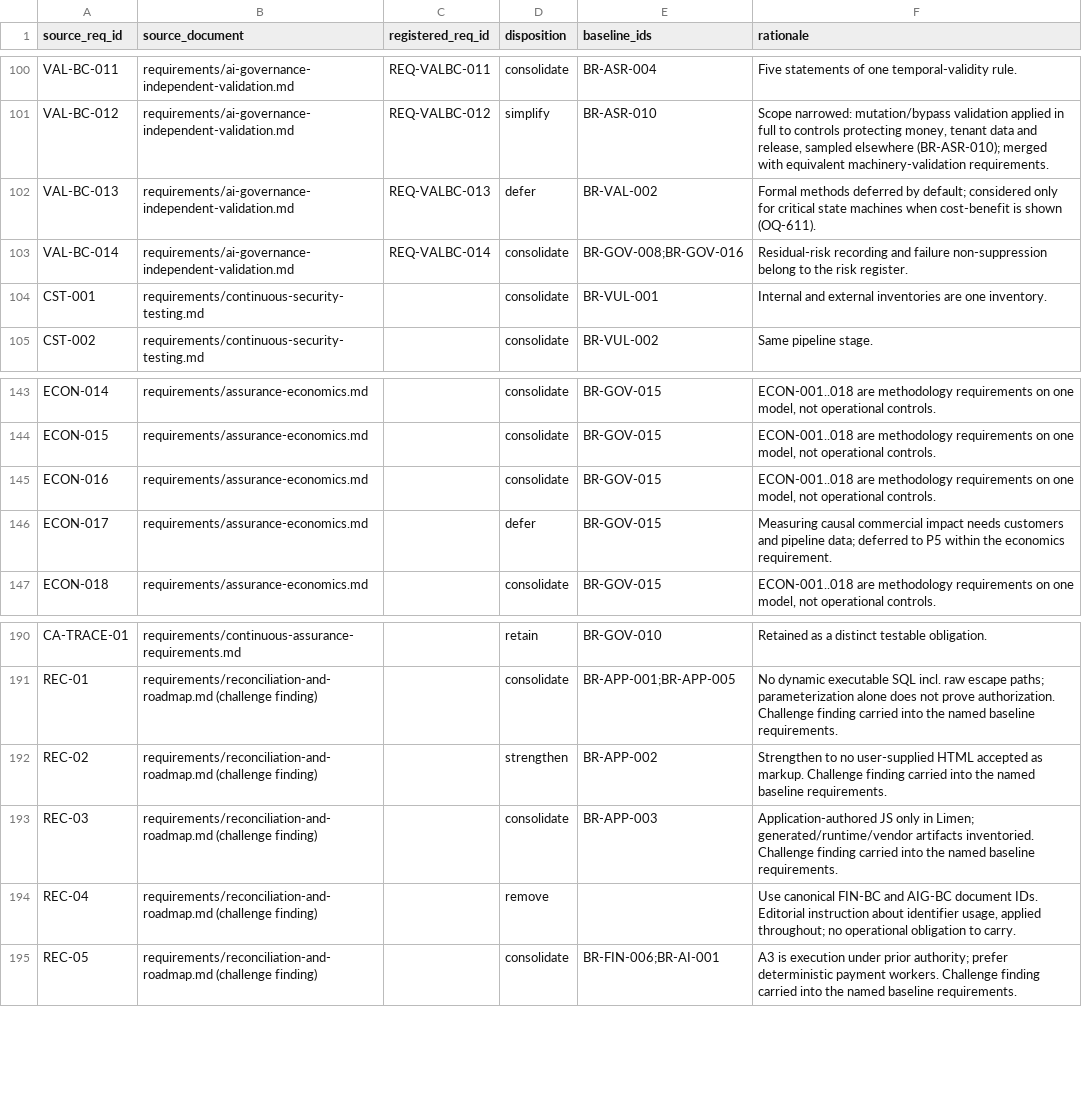
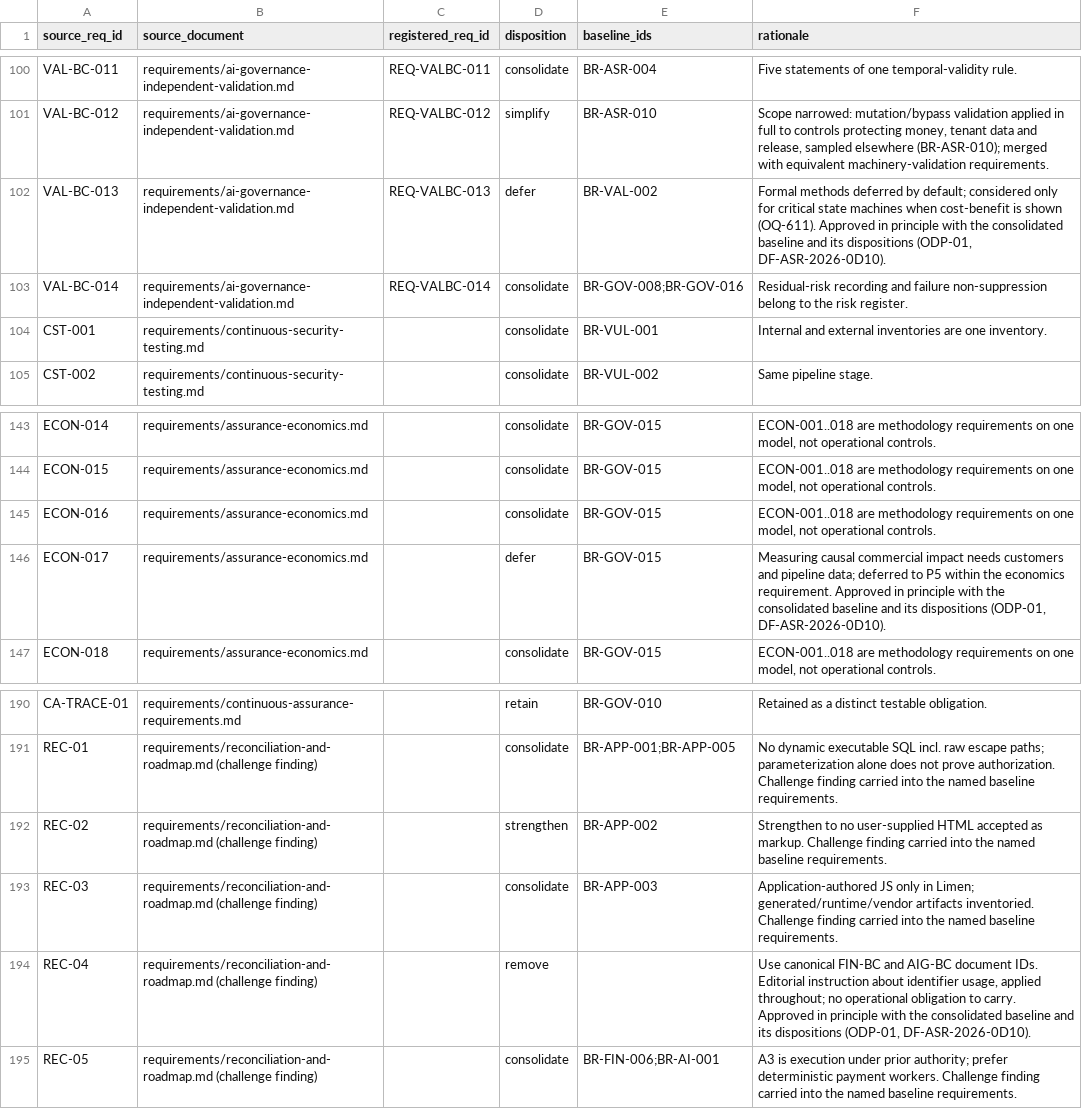
Before and after one commit to kemiller2002/echelon-assurance, a CSV file: requirements/source-dispositions.csv, drawn as a sheet; only a part is shown, gaps mark what is left out.

```diff
--- a/requirements/source-dispositions.csv
+++ b/requirements/source-dispositions.csv
@@ -101,3 +101,3 @@ VAL-BC-011,requirements/ai-governance-independent-validation.md,REQ-VALBC-011,co
 VAL-BC-012,requirements/ai-governance-independent-validation.md,REQ-VALBC-012,simplify,BR-ASR-010,"Scope narrowed: mutation/bypass validation applied in full to controls protecting money, tenant data and release, sampled elsewhere (BR-ASR-010); merged with equivalent machinery-validation requirements."
-VAL-BC-013,requirements/ai-governance-independent-validation.md,REQ-VALBC-013,defer,BR-VAL-002,Formal methods deferred by default; considered only for critical state machines when cost-benefit is shown (OQ-611).
+VAL-BC-013,requirements/ai-governance-independent-validation.md,REQ-VALBC-013,defer,BR-VAL-002,"Formal methods deferred by default; considered only for critical state machines when cost-benefit is shown (OQ-611). Approved in principle with the consolidated baseline and its dispositions (ODP-01, DF-ASR-2026-0D10)."
 VAL-BC-014,requirements/ai-governance-independent-validation.md,REQ-VALBC-014,consolidate,BR-GOV-008;BR-GOV-016,Residual-risk recording and failure non-suppression belong to the risk register.
@@ -145,3 +145,3 @@ ECON-015,requirements/assurance-economics.md,,consolidate,BR-GOV-015,"ECON-001..
 ECON-016,requirements/assurance-economics.md,,consolidate,BR-GOV-015,"ECON-001..018 are methodology requirements on one model, not operational controls."
-ECON-017,requirements/assurance-economics.md,,defer,BR-GOV-015,Measuring causal commercial impact needs customers and pipeline data; deferred to P5 within the economics requirement.
+ECON-017,requirements/assurance-economics.md,,defer,BR-GOV-015,"Measuring causal commercial impact needs customers and pipeline data; deferred to P5 within the economics requirement. Approved in principle with the consolidated baseline and its dispositions (ODP-01, DF-ASR-2026-0D10)."
 ECON-018,requirements/assurance-economics.md,,consolidate,BR-GOV-015,"ECON-001..018 are methodology requirements on one model, not operational controls."
@@ -193,3 +193,3 @@ REC-02,requirements/reconciliation-and-roadmap.md (challenge finding),,strengthe
 REC-03,requirements/reconciliation-and-roadmap.md (challenge finding),,consolidate,BR-APP-003,Application-authored JS only in Limen; generated/runtime/vendor artifacts inventoried. Challenge finding carried into the named baseline requirements.
-REC-04,requirements/reconciliation-and-roadmap.md (challenge finding),,remove,,"Use canonical FIN-BC and AIG-BC document IDs. Editorial instruction about identifier usage, applied throughout; no operational obligation to carry."
+REC-04,requirements/reconciliation-and-roadmap.md (challenge finding),,remove,,"Use canonical FIN-BC and AIG-BC document IDs. Editorial instruction about identifier usage, applied throughout; no operational obligation to carry. Approved in principle with the consolidated baseline and its dispositions (ODP-01, DF-ASR-2026-0D10)."
 REC-05,requirements/reconciliation-and-roadmap.md (challenge finding),,consolidate,BR-FIN-006;BR-AI-001,A3 is execution under prior authority; prefer deterministic payment workers. Challenge finding carried into the named baseline requirements.
```
Also changed, not shown: customer-assurance/question-bank.csv, registers/production-gates.csv, 11 other files.
